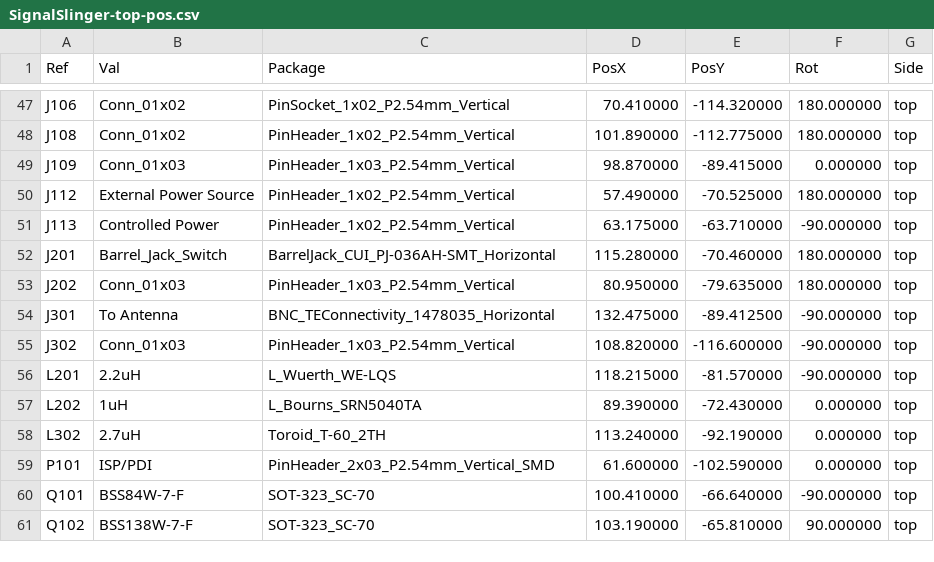
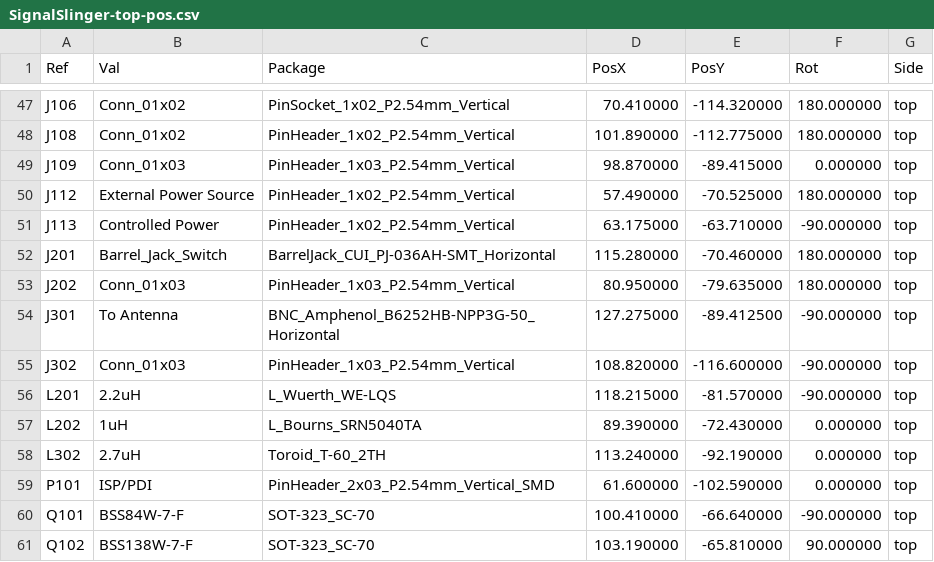
Before and after one commit to OpenARDF/SignalSlinger, a CSV file: KiCad/SignalSlinger/Gerber/SignalSlinger-top-pos.csv, drawn as a sheet; only a part is shown, gaps mark what is left out.

```diff
--- a/KiCad/SignalSlinger/Gerber/SignalSlinger-top-pos.csv
+++ b/KiCad/SignalSlinger/Gerber/SignalSlinger-top-pos.csv
@@ -53,3 +53,3 @@ Ref,Val,Package,PosX,PosY,Rot,Side
 "J202","Conn_01x03","PinHeader_1x03_P2.54mm_Vertical",80.950000,-79.635000,180.000000,top
-"J301","To Antenna","BNC_TEConnectivity_1478035_Horizontal",132.475000,-89.412500,-90.000000,top
+"J301","To Antenna","BNC_Amphenol_B6252HB-NPP3G-50_Horizontal",127.275000,-89.412500,-90.000000,top
 "J302","Conn_01x03","PinHeader_1x03_P2.54mm_Vertical",108.820000,-116.600000,-90.000000,top
```
Also changed, not shown: KiCad/SignalSlinger/Gerber/SignalSlinger-all-pos.csv, KiCad/SignalSlinger/Gerber/SignalSlinger-bottom-pos.csv, 23 other files.
